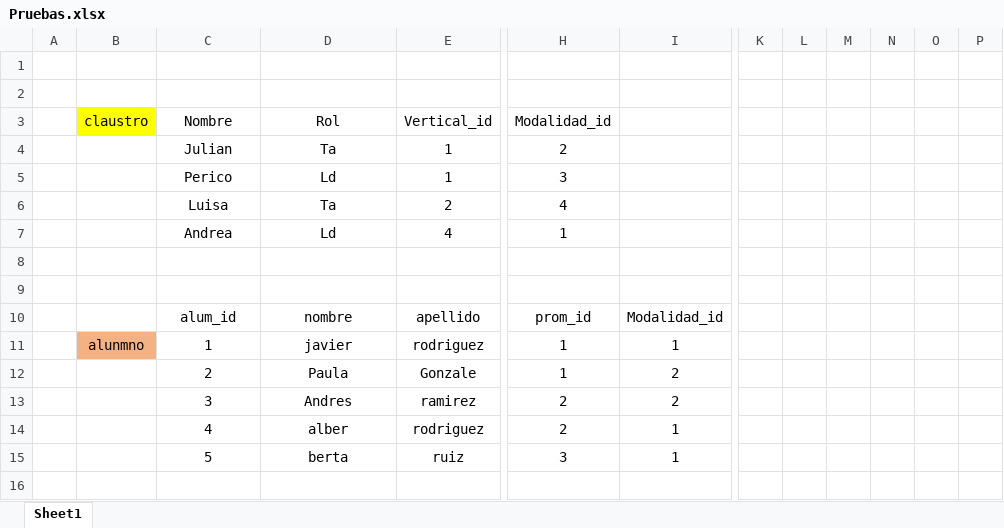
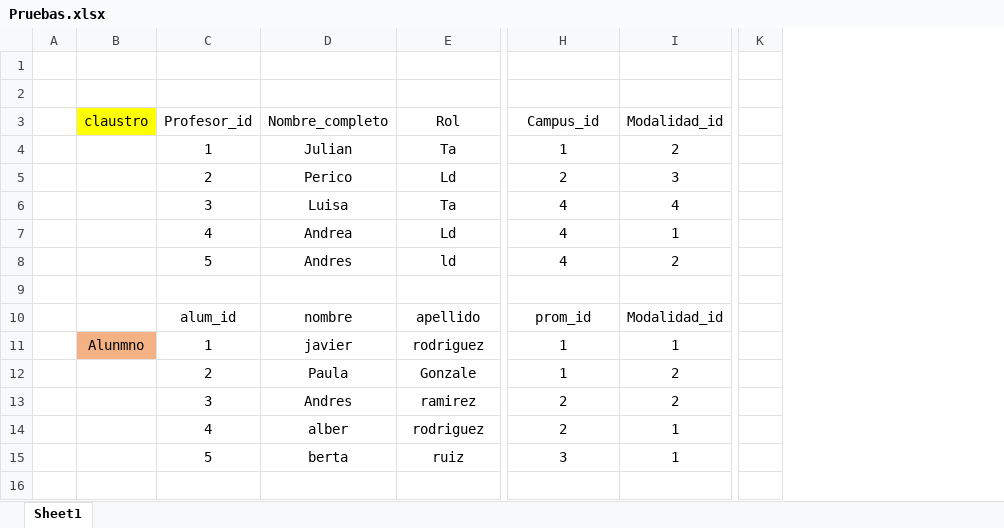
Before and after one commit to SortegaG/SQLite, an Excel workbook: Pruebas.xlsx, sheet Sheet1, drawn as a sheet; only a part is shown, gaps mark what is left out; values as stored, in another font and other column widths than the file's, no borders; removed rows and columns are numbered as before the commit, all else as after; rows hold the shown columns only; the diff covers the shown part only; the diff names each change by its address in the sheet, - before the commit and + after, or states it on an @@ line.

```diff
--- a/Pruebas.xlsx (sheet Sheet1)
+++ b/Pruebas.xlsx (sheet Sheet1)
-column K, empty
-column L, empty
-column M, empty
-column N, empty
-column O, empty
-column P, empty
+column K, empty
-row 3:  | claustro | Nombre | Rol | Vertical_id | Modalidad_id
-row 4:  |  | Julian | Ta | 1 | 2
-row 5:  |  | Perico | Ld | 1 | 3
-row 6:  |  | Luisa | Ta | 2 | 4
-row 7:  |  | Andrea | Ld | 4 | 1
-row 3: (empty)
+row 3:  | claustro | Profesor_id | Nombre_completo | Rol | Campus_id | Modalidad_id
-B3 fill: none
+B3 fill: #FFFF00
+row 4:  |  | 1 | Julian | Ta | 1 | 2
+row 5:  |  | 2 | Perico | Ld | 2 | 3
+row 6:  |  | 3 | Luisa | Ta | 4 | 4
+row 7:  |  | 4 | Andrea | Ld | 4 | 1
+row 8:  |  | 5 | Andres | ld | 4 | 2
-B11 (claustro): alunmno
+B11 (claustro): Alunmno
```
Also changed, not shown: 6 added rows, 10 removed rows, 32 edited cells and cell formats elsewhere in this sheet.
